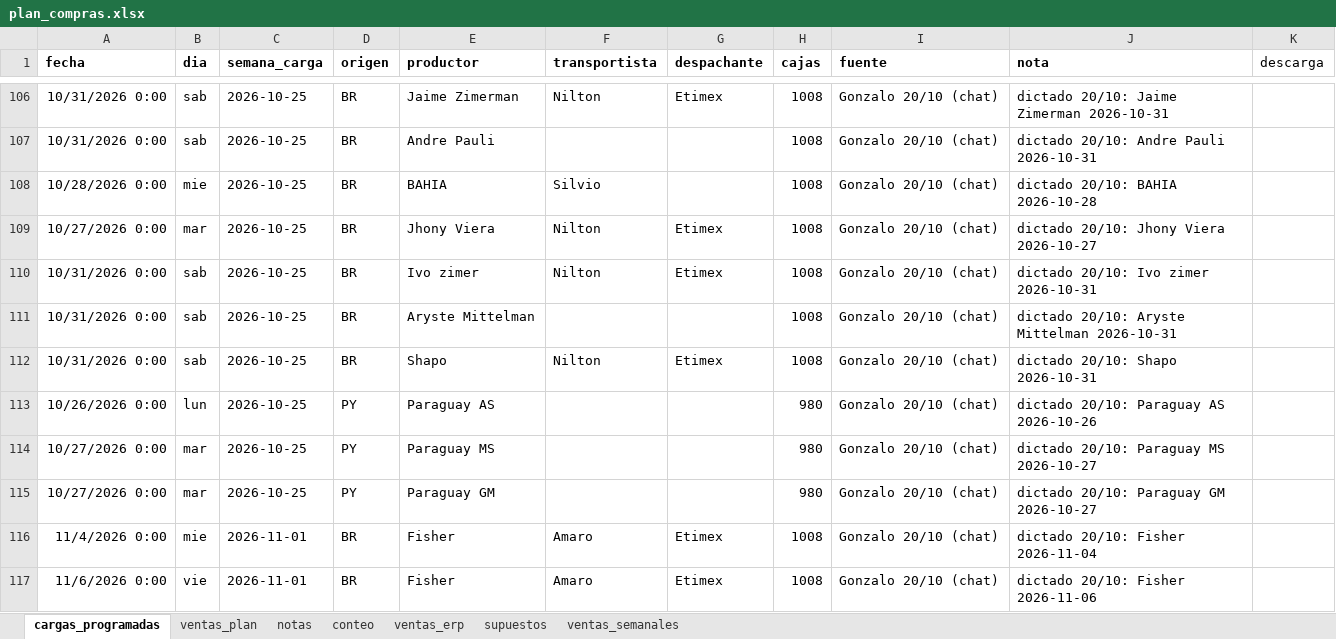
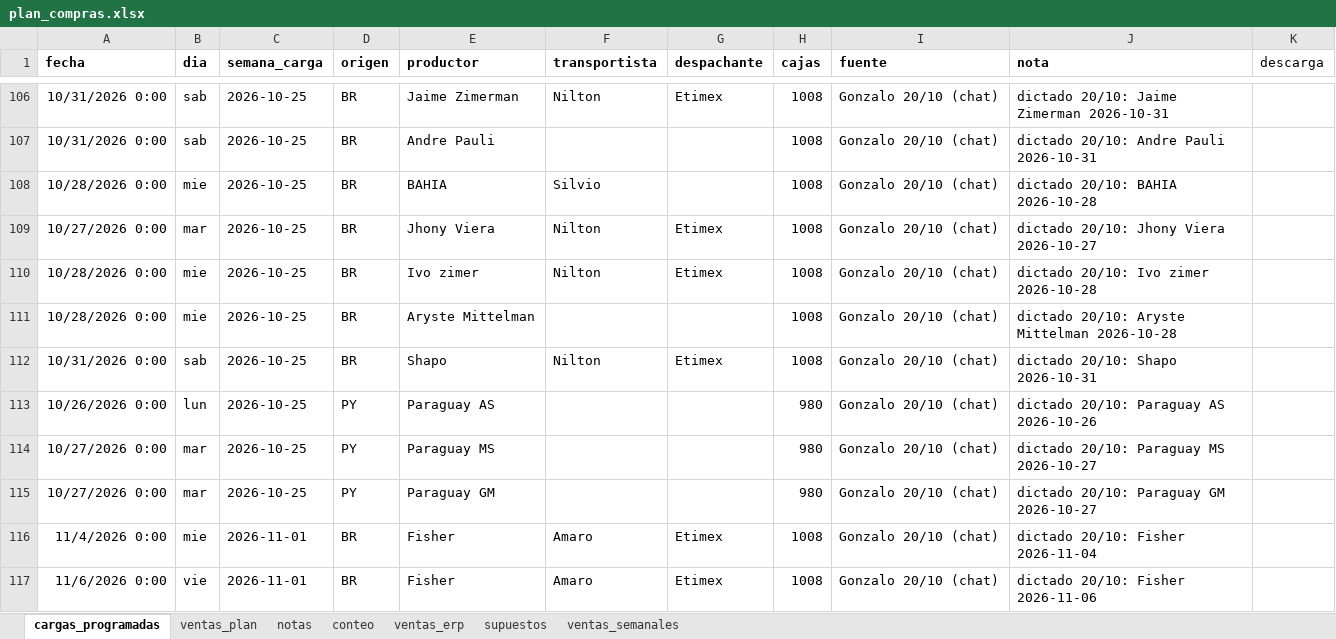
Before and after one commit to ingenieria-pepe/gonza_pepe, an Excel workbook: plan_compras/plan_compras.xlsx, sheet cargas_programadas, drawn as a sheet; only a part is shown, gaps mark what is left out; values as stored, in another font and other column widths than the file's, no borders; the diff names each change by its address in the sheet, - before the commit and + after, or states it on an @@ line.

```diff
--- a/plan_compras/plan_compras.xlsx (sheet cargas_programadas)
+++ b/plan_compras/plan_compras.xlsx (sheet cargas_programadas)
-A110:A111 (fecha): 10/31/2026 0:00
+A110:A111 (fecha): 10/28/2026 0:00
-B110:B111 (dia): sab
+B110:B111 (dia): mie
-J110 (nota): dictado 20/10: Ivo zimer 2026-10-31
+J110 (nota): dictado 20/10: Ivo zimer 2026-10-28
-J111 (nota): dictado 20/10: Aryste Mittelman 2026-10-31
+J111 (nota): dictado 20/10: Aryste Mittelman 2026-10-28
```
Also changed, not shown: 3 other files.
